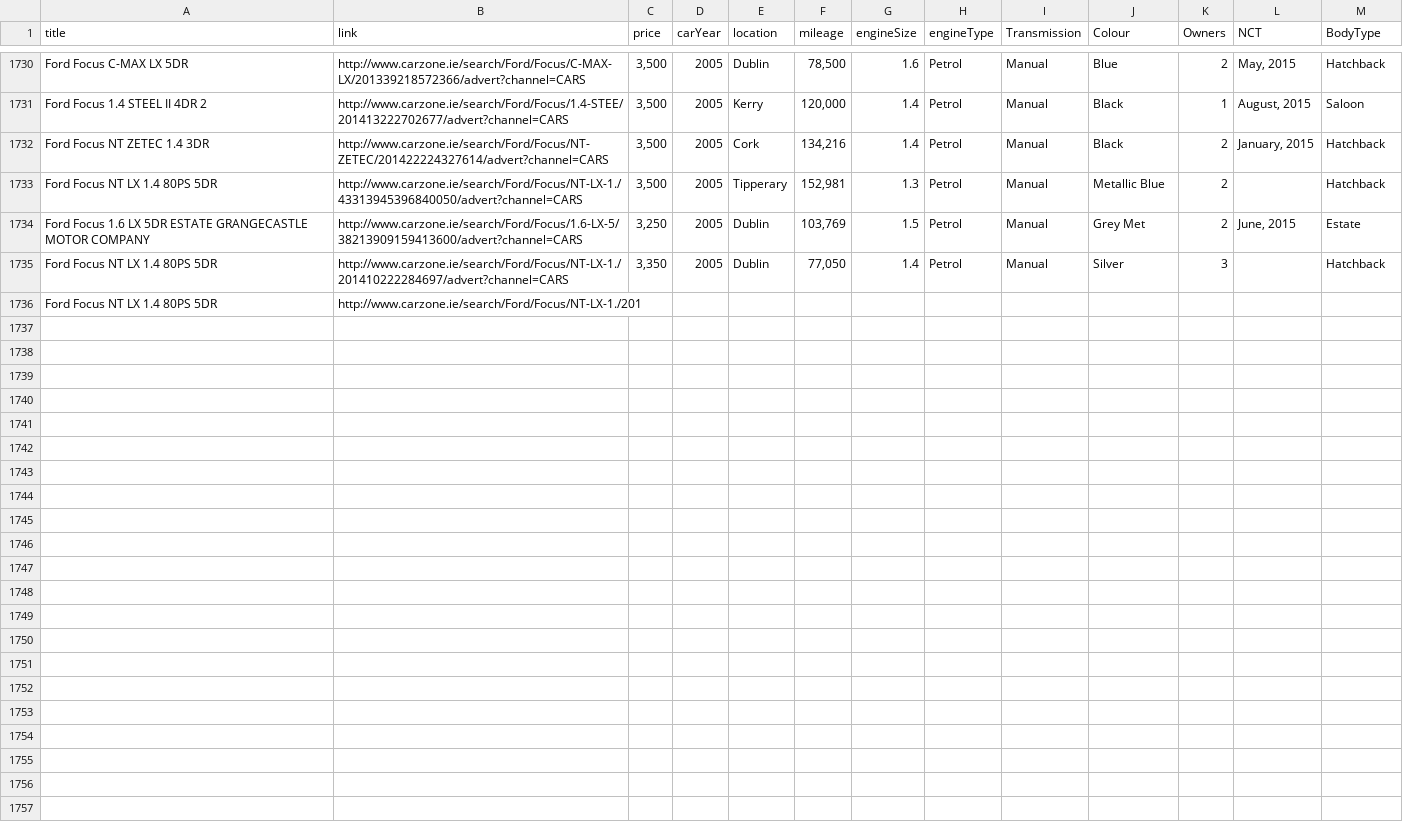
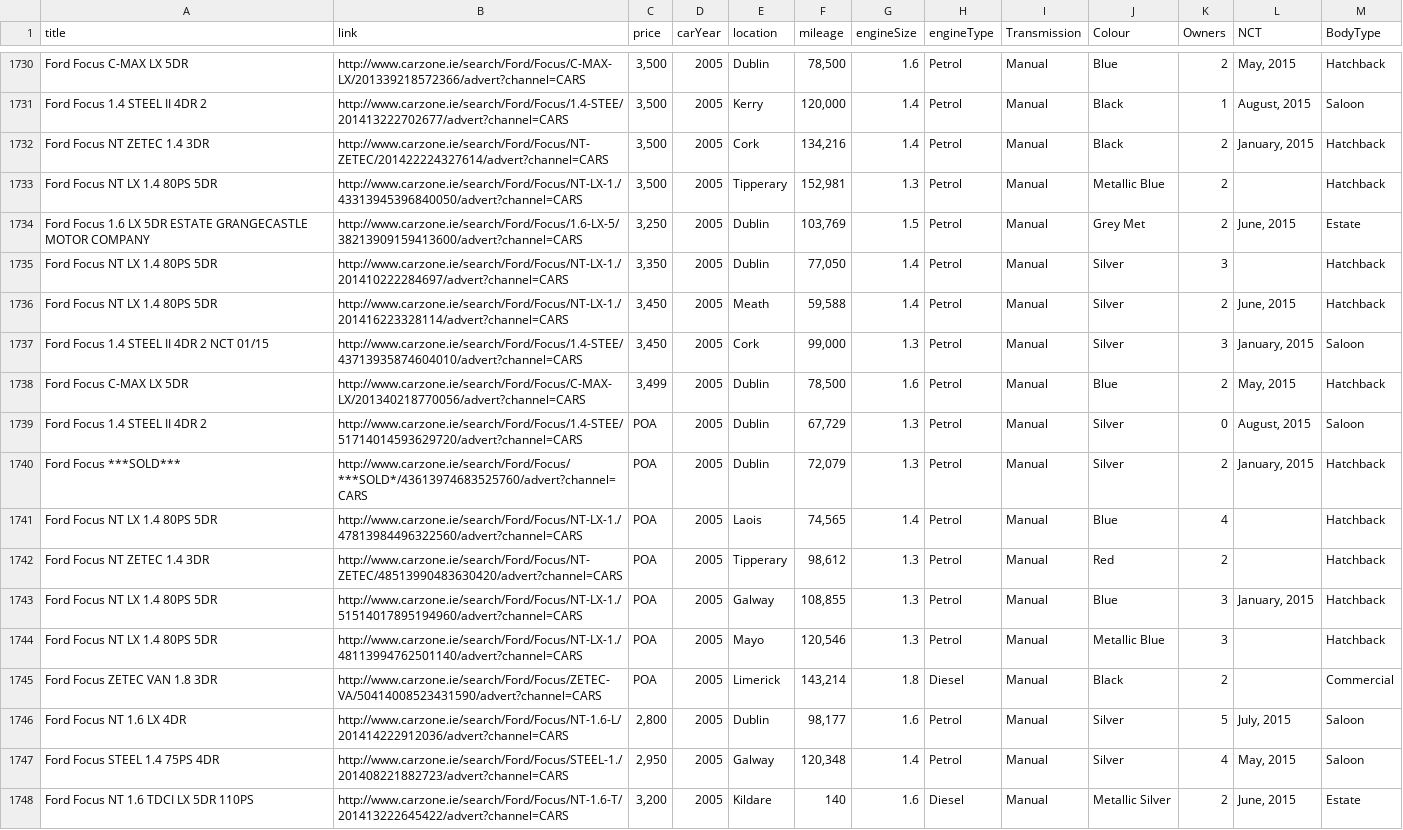
Before and after one commit to Oregand/4THYEARPROJECT, a CSV file: Scraper/carzone/CSVFiles/f_focus.csv (was Scraper/carzone/f_focus.csv), drawn as a sheet; only a part is shown, gaps mark what is left out; removed rows and columns are numbered as before the commit, all else as after; the diff names each change by its address in the sheet, - before the commit and + after, or states it on an @@ line.

```diff
--- a/Scraper/carzone/f_focus.csv
+++ b/Scraper/carzone/CSVFiles/f_focus.csv
-row 1736: Ford Focus NT LX 1.4 80PS 5DR | http://www.carzone.ie/search/Ford/Focus/NT-LX-1./201
+row 1736: Ford Focus NT LX 1.4 80PS 5DR | http://www.carzone.ie/search/Ford/Focus/NT-LX-1./201416223328114/advert?channel=CARS | 3,450 | 2005 | Meath | 59,588 | 1.4 | Petrol | Manual | Silver | 2 | June, 2015 | Hatchback
+row 1737: Ford Focus 1.4 STEEL II 4DR 2 NCT 01/15 | http://www.carzone.ie/search/Ford/Focus/1.4-STEE/43713935874604010/advert?channel=CARS | 3,450 | 2005 | Cork | 99,000 | 1.3 | Petrol | Manual | Silver | 3 | January, 2015 | Saloon
+row 1738: Ford Focus C-MAX LX 5DR | http://www.carzone.ie/search/Ford/Focus/C-MAX-LX/201340218770056/advert?channel=CARS | 3,499 | 2005 | Dublin | 78,500 | 1.6 | Petrol | Manual | Blue | 2 | May, 2015 | Hatchback
+row 1739: Ford Focus 1.4 STEEL II 4DR 2 | http://www.carzone.ie/search/Ford/Focus/1.4-STEE/51714014593629720/advert?channel=CARS | POA | 2005 | Dublin | 67,729 | 1.3 | Petrol | Manual | Silver | 0 | August, 2015 | Saloon
+row 1740: Ford Focus ***SOLD*** | http://www.carzone.ie/search/Ford/Focus/***SOLD*/43613974683525760/advert?channel=CARS | POA | 2005 | Dublin | 72,079 | 1.3 | Petrol | Manual | Silver | 2 | January, 2015 | Hatchback
+row 1741: Ford Focus NT LX 1.4 80PS 5DR | http://www.carzone.ie/search/Ford/Focus/NT-LX-1./47813984496322560/advert?channel=CARS | POA | 2005 | Laois | 74,565 | 1.4 | Petrol | Manual | Blue | 4 |  | Hatchback
+row 1742: Ford Focus NT ZETEC 1.4 3DR | http://www.carzone.ie/search/Ford/Focus/NT-ZETEC/48513990483630420/advert?channel=CARS | POA | 2005 | Tipperary | 98,612 | 1.3 | Petrol | Manual | Red | 2 |  | Hatchback
+row 1743: Ford Focus NT LX 1.4 80PS 5DR | http://www.carzone.ie/search/Ford/Focus/NT-LX-1./51514017895194960/advert?channel=CARS | POA | 2005 | Galway | 108,855 | 1.3 | Petrol | Manual | Blue | 3 | January, 2015 | Hatchback
+row 1744: Ford Focus NT LX 1.4 80PS 5DR | http://www.carzone.ie/search/Ford/Focus/NT-LX-1./48113994762501140/advert?channel=CARS | POA | 2005 | Mayo | 120,546 | 1.3 | Petrol | Manual | Metallic Blue | 3 |  | Hatchback
+row 1745: Ford Focus ZETEC VAN 1.8 3DR | http://www.carzone.ie/search/Ford/Focus/ZETEC-VA/50414008523431590/advert?channel=CARS | POA | 2005 | Limerick | 143,214 | 1.8 | Diesel | Manual | Black | 2 |  | Commercial
+row 1746: Ford Focus NT 1.6 LX 4DR | http://www.carzone.ie/search/Ford/Focus/NT-1.6-L/201414222912036/advert?channel=CARS | 2,800 | 2005 | Dublin | 98,177 | 1.6 | Petrol | Manual | Silver | 5 | July, 2015 | Saloon
+row 1747: Ford Focus STEEL 1.4 75PS 4DR | http://www.carzone.ie/search/Ford/Focus/STEEL-1./201408221882723/advert?channel=CARS | 2,950 | 2005 | Galway | 120,348 | 1.4 | Petrol | Manual | Silver | 4 | May, 2015 | Saloon
+row 1748: Ford Focus NT 1.6 TDCI LX 5DR 110PS | http://www.carzone.ie/search/Ford/Focus/NT-1.6-T/201413222645422/advert?channel=CARS | 3,200 | 2005 | Kildare | 140 | 1.6 | Diesel | Manual | Metallic Silver | 2 | June, 2015 | Estate
```
Also changed, not shown: 16 other files.
